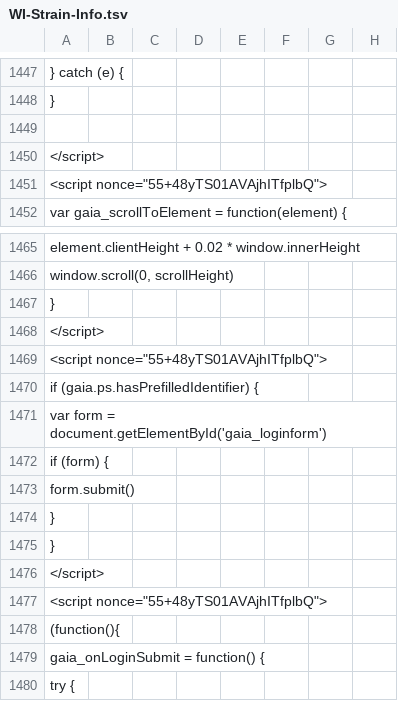
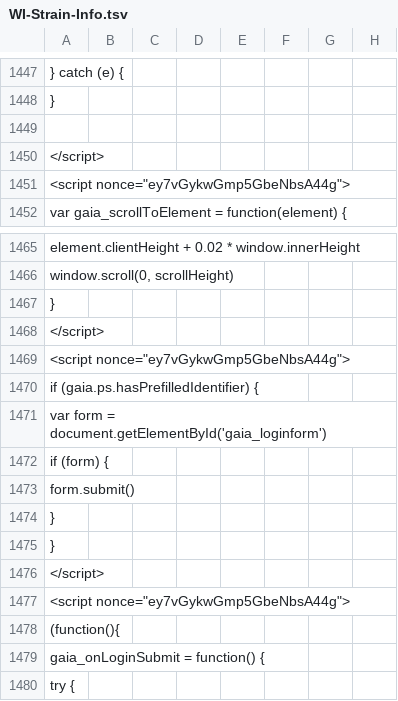
Before and after one commit to AndersenLab/WI-Strain-Info, a TSV file: WI-Strain-Info.tsv, drawn as a sheet; only a part is shown, gaps mark what is left out; the diff covers the shown part only; the diff names each change by its address in the sheet, - before the commit and + after, or states it on an @@ line.

```diff
--- a/WI-Strain-Info.tsv
+++ b/WI-Strain-Info.tsv
-A1451: <script nonce="55+48yTS01AVAjhITfplbQ">
+A1451: <script nonce="ey7vGykwGmp5GbeNbsA44g">
-A1469: <script nonce="55+48yTS01AVAjhITfplbQ">
+A1469: <script nonce="ey7vGykwGmp5GbeNbsA44g">
-A1477: <script nonce="55+48yTS01AVAjhITfplbQ">
+A1477: <script nonce="ey7vGykwGmp5GbeNbsA44g">
```
Also changed, not shown: 9 edited cells elsewhere in this file.
